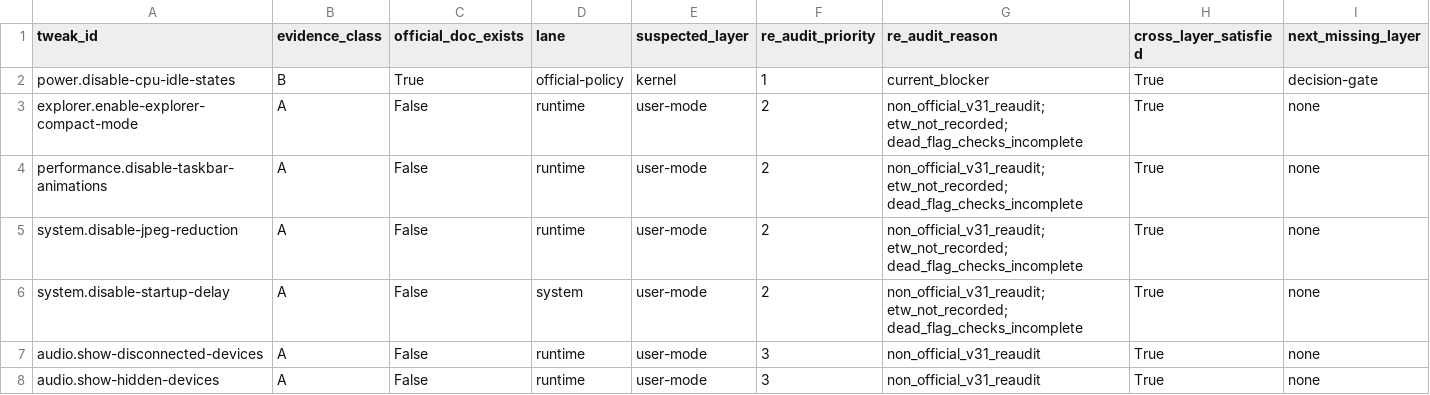
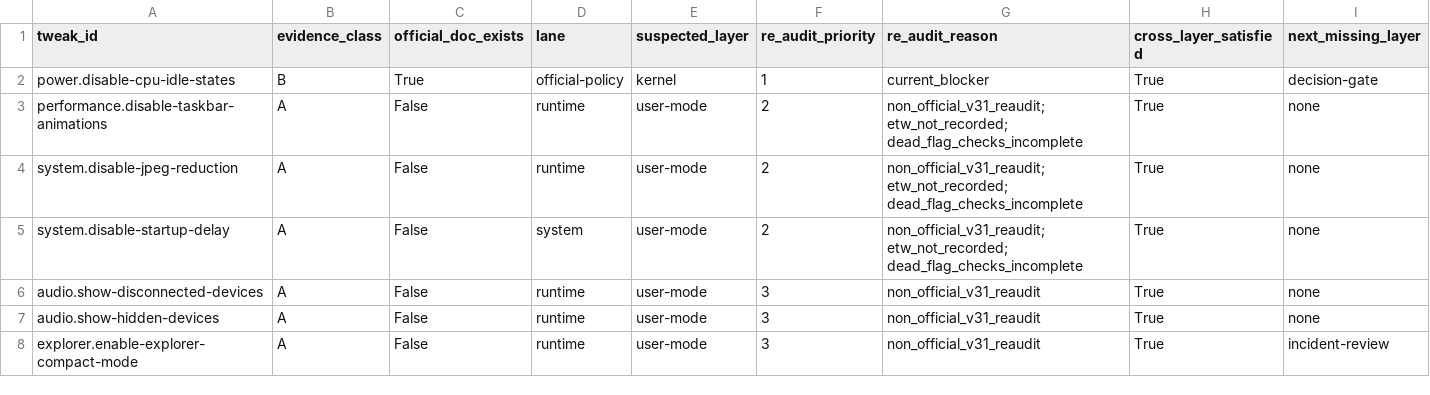
Before and after one commit to siklone/RegProbe, a CSV file: registry-research-framework/audit/re-audit-queue.csv, drawn as a sheet; only a part is shown; removed rows and columns are numbered as before the commit, all else as after; rows hold the shown columns only; the diff names each change by its address in the sheet, - before the commit and + after, or states it on an @@ line.

Commit message:
research: add explorer compact runtime re-audit lane

```diff
--- a/registry-research-framework/audit/re-audit-queue.csv
+++ b/registry-research-framework/audit/re-audit-queue.csv
-row 3: explorer.enable-explorer-compact-mode | A | False | runtime | user-mode | 2 | non_official_v31_reaudit; etw_not_recorded; dead_flag_checks_incomplete | True | none
+row 8: explorer.enable-explorer-compact-mode | A | False | runtime | user-mode | 3 | non_official_v31_reaudit | True | incident-review
```
Also changed, not shown: 27 other files.
